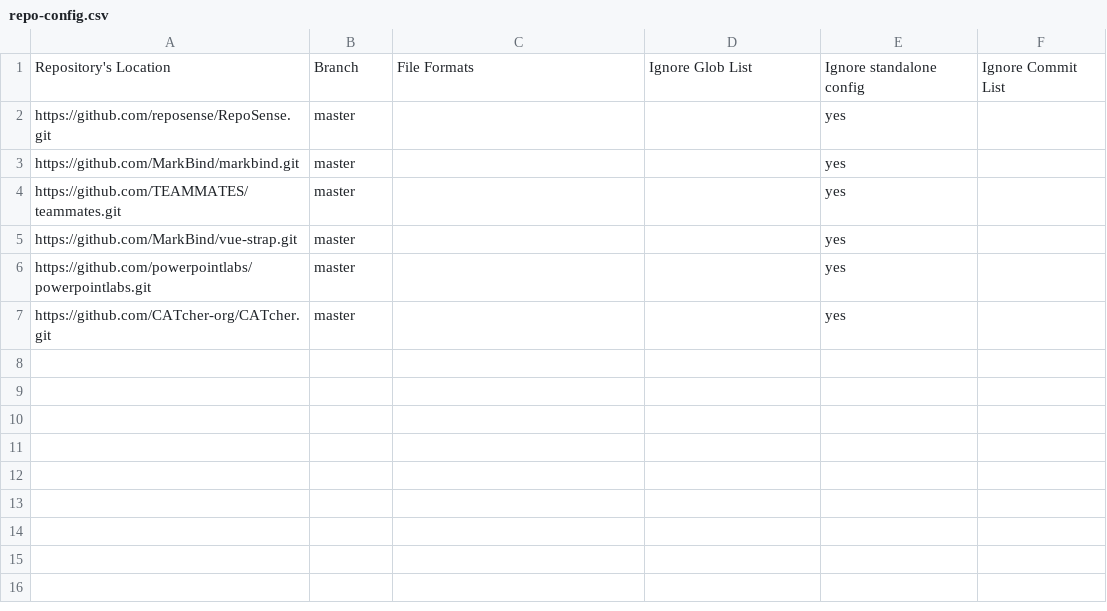
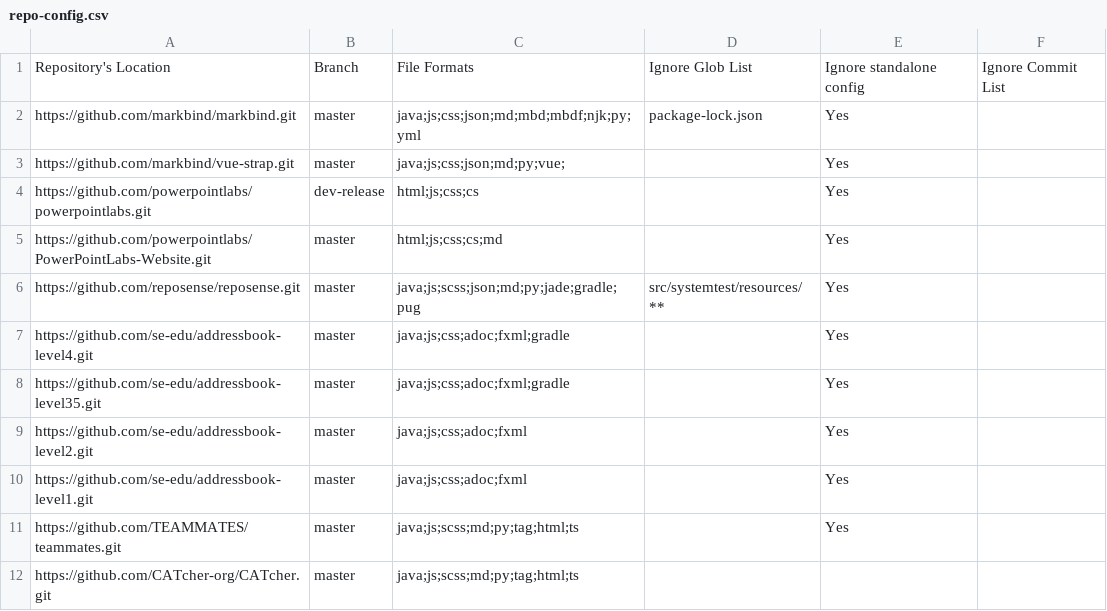
Before and after one commit to nus-oss/2019-summer-interns, a CSV file: configs/repo-config.csv, drawn as a sheet.

Commit message:
update file types

```diff
--- a/configs/repo-config.csv
+++ b/configs/repo-config.csv
@@ -1,7 +1,12 @@
 Repository's Location,Branch,File Formats,Ignore Glob List,Ignore standalone config,Ignore Commit List
-https://github.com/reposense/RepoSense.git,master,,,yes,
-https://github.com/MarkBind/markbind.git,master,,,yes,
-https://github.com/TEAMMATES/teammates.git,master,,,yes,
-https://github.com/MarkBind/vue-strap.git,master,,,yes,
-https://github.com/powerpointlabs/powerpointlabs.git,master,,,yes,
-https://github.com/CATcher-org/CATcher.git,master,,,yes,
+https://github.com/markbind/markbind.git,master,java;js;css;json;md;mbd;mbdf;njk;py;yml,package-lock.json,Yes,
+https://github.com/markbind/vue-strap.git,master,java;js;css;json;md;py;vue;,,Yes,
+https://github.com/powerpointlabs/powerpointlabs.git,dev-release,html;js;css;cs,,Yes,
+https://github.com/powerpointlabs/PowerPointLabs-Website.git,master,html;js;css;cs;md,,Yes,
+https://github.com/reposense/reposense.git,master,java;js;scss;json;md;py;jade;gradle;pug,src/systemtest/resources/**,Yes,
+https://github.com/se-edu/addressbook-level4.git,master,java;js;css;adoc;fxml;gradle,,Yes,
+https://github.com/se-edu/addressbook-level35.git,master,java;js;css;adoc;fxml;gradle,,Yes,
+https://github.com/se-edu/addressbook-level2.git,master,java;js;css;adoc;fxml,,Yes,
+https://github.com/se-edu/addressbook-level1.git,master,java;js;css;adoc;fxml,,Yes,
+https://github.com/TEAMMATES/teammates.git,master,java;js;scss;md;py;tag;html;ts,,Yes,
+https://github.com/CATcher-org/CATcher.git,master,java;js;scss;md;py;tag;html;ts,,,
```
